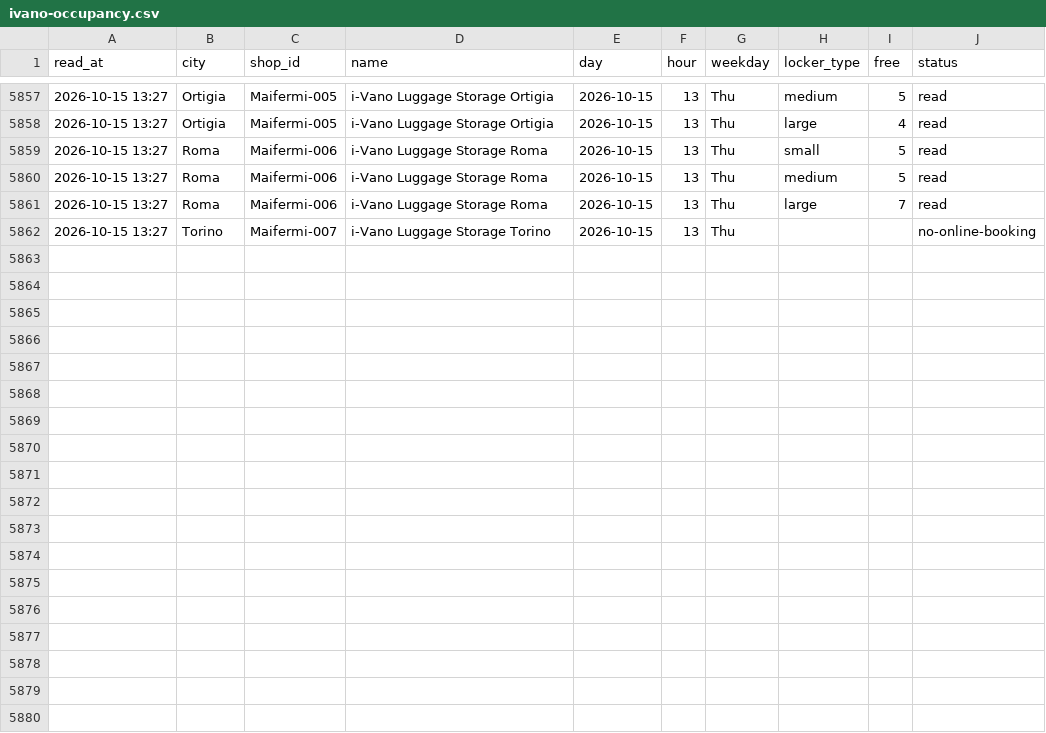
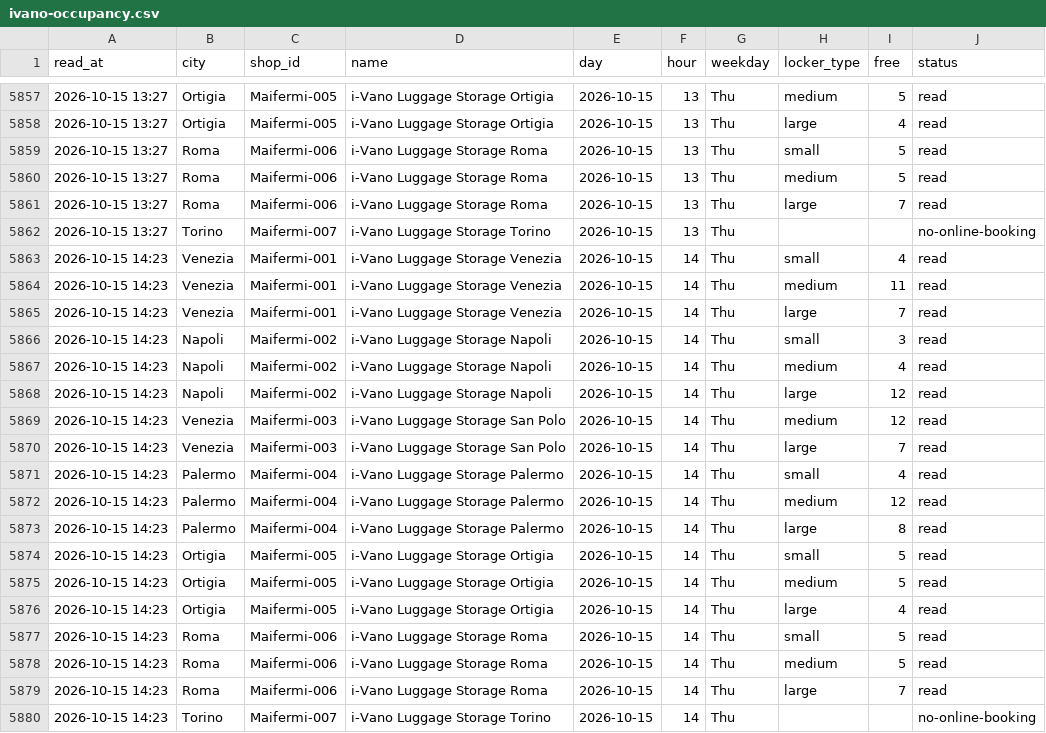
Before and after one commit to Giacbotta/nutrie-new-business-tracking, a CSV file: data/ivano-occupancy.csv, drawn as a sheet; only a part is shown, gaps mark what is left out.

```diff
--- a/data/ivano-occupancy.csv
+++ b/data/ivano-occupancy.csv
@@ -5862 +5862,19 @@ read_at,city,shop_id,name,day,hour,weekday,locker_type,free,status
 2026-10-15 13:27,Torino,Maifermi-007,i-Vano Luggage Storage Torino,2026-10-15,13,Thu,,,no-online-booking
+2026-10-15 14:23,Venezia,Maifermi-001,i-Vano Luggage Storage Venezia,2026-10-15,14,Thu,small,4,read
+2026-10-15 14:23,Venezia,Maifermi-001,i-Vano Luggage Storage Venezia,2026-10-15,14,Thu,medium,11,read
+2026-10-15 14:23,Venezia,Maifermi-001,i-Vano Luggage Storage Venezia,2026-10-15,14,Thu,large,7,read
+2026-10-15 14:23,Napoli,Maifermi-002,i-Vano Luggage Storage Napoli,2026-10-15,14,Thu,small,3,read
+2026-10-15 14:23,Napoli,Maifermi-002,i-Vano Luggage Storage Napoli,2026-10-15,14,Thu,medium,4,read
+2026-10-15 14:23,Napoli,Maifermi-002,i-Vano Luggage Storage Napoli,2026-10-15,14,Thu,large,12,read
+2026-10-15 14:23,Venezia,Maifermi-003,i-Vano Luggage Storage San Polo,2026-10-15,14,Thu,medium,12,read
+2026-10-15 14:23,Venezia,Maifermi-003,i-Vano Luggage Storage San Polo,2026-10-15,14,Thu,large,7,read
+2026-10-15 14:23,Palermo,Maifermi-004,i-Vano Luggage Storage Palermo,2026-10-15,14,Thu,small,4,read
+2026-10-15 14:23,Palermo,Maifermi-004,i-Vano Luggage Storage Palermo,2026-10-15,14,Thu,medium,12,read
+2026-10-15 14:23,Palermo,Maifermi-004,i-Vano Luggage Storage Palermo,2026-10-15,14,Thu,large,8,read
+2026-10-15 14:23,Ortigia,Maifermi-005,i-Vano Luggage Storage Ortigia,2026-10-15,14,Thu,small,5,read
+2026-10-15 14:23,Ortigia,Maifermi-005,i-Vano Luggage Storage Ortigia,2026-10-15,14,Thu,medium,5,read
+2026-10-15 14:23,Ortigia,Maifermi-005,i-Vano Luggage Storage Ortigia,2026-10-15,14,Thu,large,4,read
+2026-10-15 14:23,Roma,Maifermi-006,i-Vano Luggage Storage Roma,2026-10-15,14,Thu,small,5,read
+2026-10-15 14:23,Roma,Maifermi-006,i-Vano Luggage Storage Roma,2026-10-15,14,Thu,medium,5,read
+2026-10-15 14:23,Roma,Maifermi-006,i-Vano Luggage Storage Roma,2026-10-15,14,Thu,large,7,read
+2026-10-15 14:23,Torino,Maifermi-007,i-Vano Luggage Storage Torino,2026-10-15,14,Thu,,,no-online-booking
```
Also changed, not shown: data/bounce-daily-city.csv, data/bounce-pages.csv, 14 other files.
